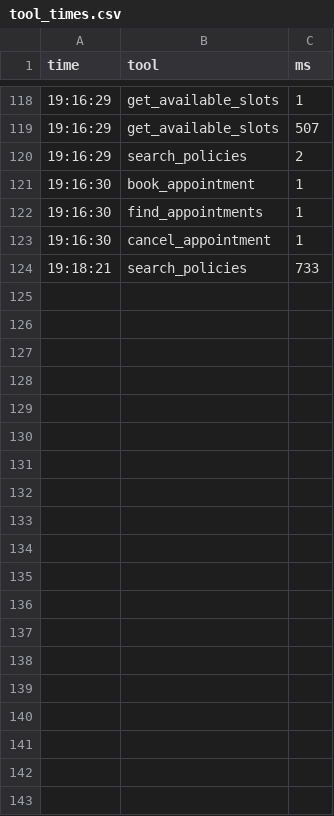
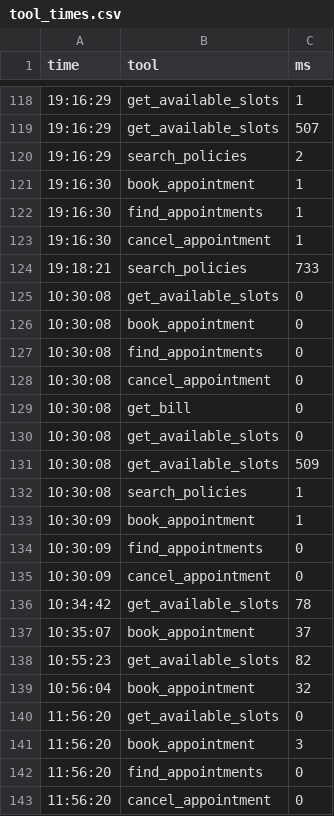
Before and after one commit to saiyarramsetti55-ship-it/livekit-tasks, a CSV file: day4/src/tool_times.csv, drawn as a sheet; only a part is shown, gaps mark what is left out; the diff covers the shown part only.

```diff
--- a/day4/src/tool_times.csv
+++ b/day4/src/tool_times.csv
@@ -124 +124,20 @@ time,tool,ms
 19:18:21,search_policies,733
+10:30:08,get_available_slots,0
+10:30:08,book_appointment,0
+10:30:08,find_appointments,0
+10:30:08,cancel_appointment,0
+10:30:08,get_bill,0
+10:30:08,get_available_slots,0
+10:30:08,get_available_slots,509
+10:30:08,search_policies,1
+10:30:09,book_appointment,1
+10:30:09,find_appointments,0
+10:30:09,cancel_appointment,0
+10:34:42,get_available_slots,78
+10:35:07,book_appointment,37
+10:55:23,get_available_slots,82
+10:56:04,book_appointment,32
+11:56:20,get_available_slots,0
+11:56:20,book_appointment,3
+11:56:20,find_appointments,0
+11:56:20,cancel_appointment,0
```
Also changed, not shown: 31 added rows elsewhere in this file, 50 other files.
